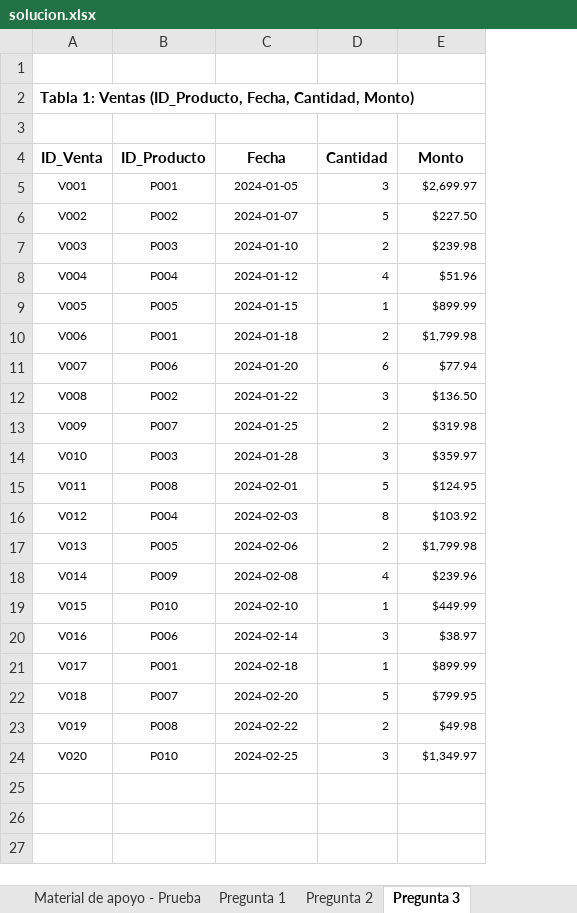
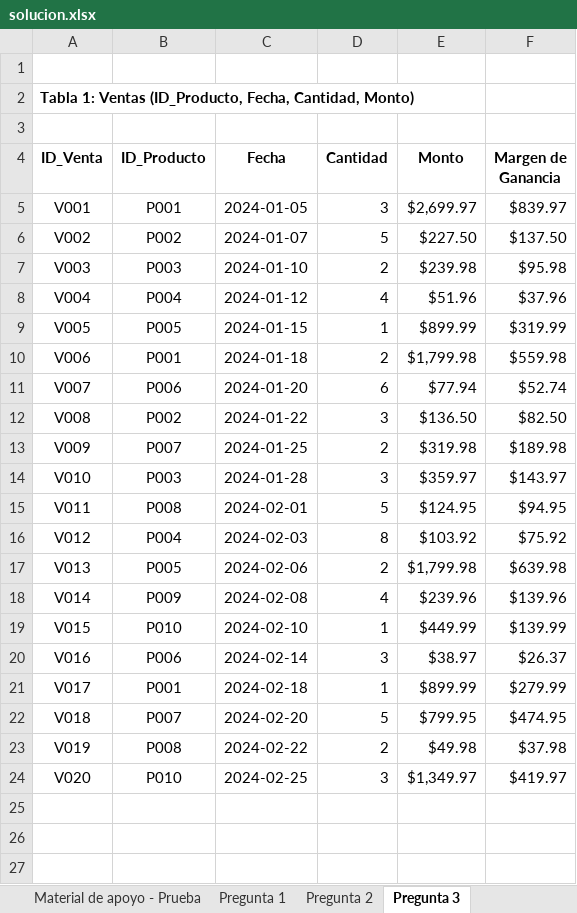
Before and after one commit to icqdgonzalezs/Sence-talentodigital-pruebas, an Excel workbook: Prueba-01-Analisis-Datos/solucion.xlsx, sheet Pregunta 3, drawn as a sheet; only a part is shown; values as stored, in another font and other column widths than the file's, no borders; the diff covers the shown part only; the diff names each change by its address in the sheet, - before the commit and + after, or states it on an @@ line.

```diff
--- a/Prueba-01-Analisis-Datos/solucion.xlsx (sheet Pregunta 3)
+++ b/Prueba-01-Analisis-Datos/solucion.xlsx (sheet Pregunta 3)
+column F (Margen de Ganancia), rows 5-24: $839.97 | $137.50 | $95.98 | $37.96 | $319.99 | $559.98 | $52.74 | $82.50 | $189.98 | $143.97 | $94.95 | $75.92 | $639.98 | $139.96 | $139.99 | $26.37 | $279.99 | $474.95 | $37.98 | $419.97
@@ A5:E24 text size: larger @@
```
Also changed, not shown: 4 added rows and cell formats elsewhere in this sheet, sheet Pregunta 2, formulas that keep their value, charts or pictures, 2 other files.
